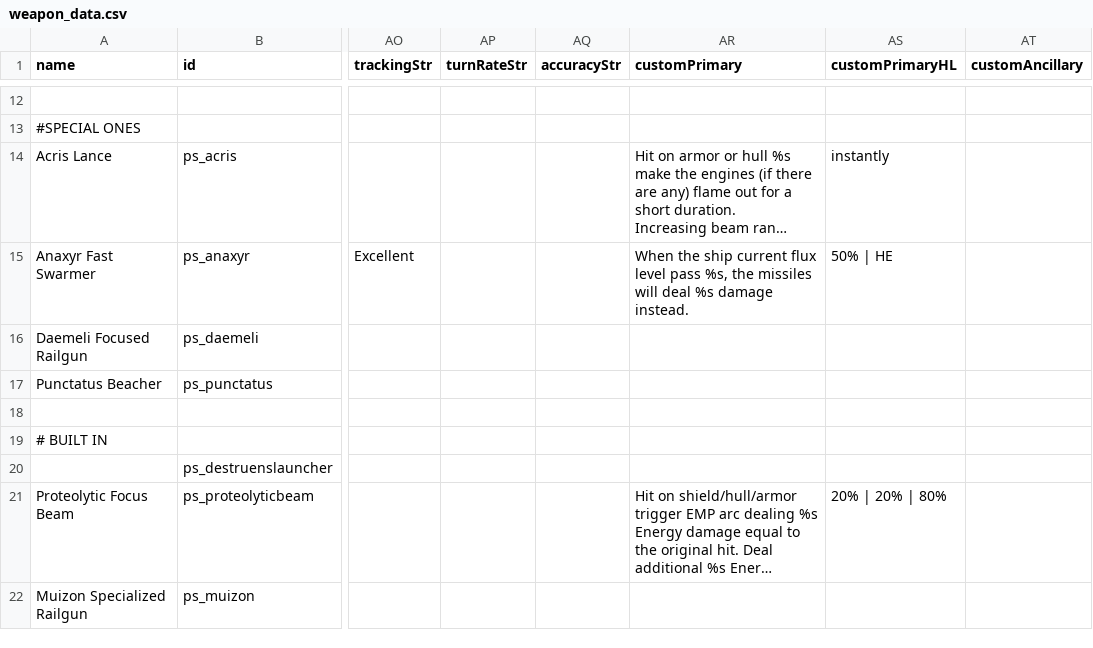
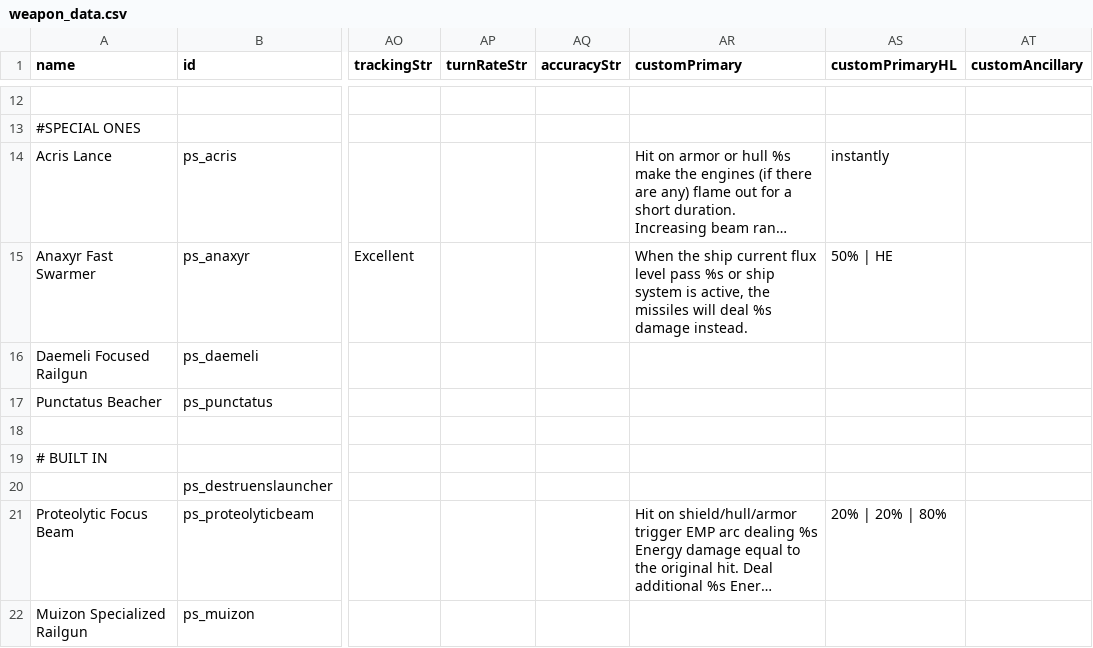
Before and after one commit to CosmicFishi/Project-Solace, a CSV file: data/weapons/weapon_data.csv, drawn as a sheet; only a part is shown, gaps mark what is left out; long unchanged cells end in …; the diff names each change by its address in the sheet, - before the commit and + after, or states it on an @@ line.

```diff
--- a/data/weapons/weapon_data.csv
+++ b/data/weapons/weapon_data.csv
-AR15 (customPrimary): …level pass %s, the missiles…
+AR15 (customPrimary): …level pass %s or ship system is active, the missiles…
```
Also changed, not shown: 8 other files.
